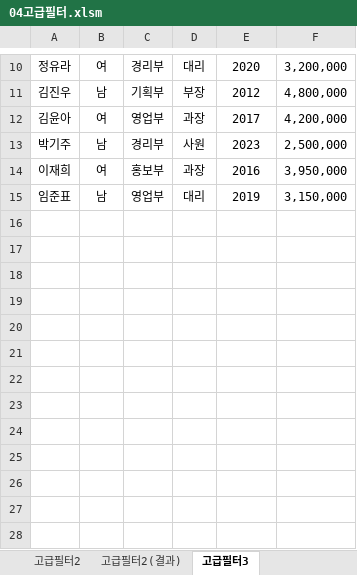
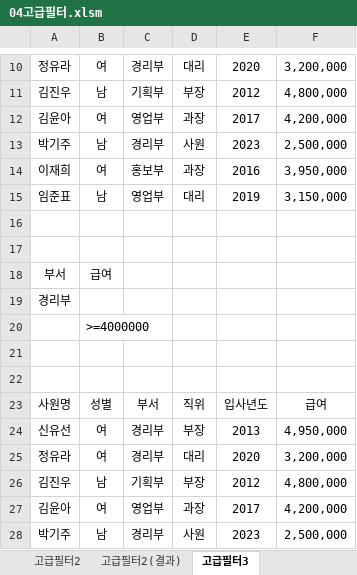
Before and after one commit to jx007s/AGI_EXCEL_2026_10, an Excel workbook: 이론/04고급필터.xlsm, sheet 고급필터3, drawn as a sheet; only a part is shown, gaps mark what is left out; values as stored, in another font and other column widths than the file's, no borders; the diff names each change by its address in the sheet, - before the commit and + after, or states it on an @@ line.

```diff
--- a/이론/04고급필터.xlsm (sheet 고급필터3)
+++ b/이론/04고급필터.xlsm (sheet 고급필터3)
+row 16: (empty)
+row 17: (empty)
+row 18: 부서 | 급여
+row 19: 경리부
+row 20:  | >=4000000
+row 21: (empty)
+row 22: (empty)
+row 23: 사원명 | 성별 | 부서 | 직위 | 입사년도 | 급여
+row 24: 신유선 | 여 | 경리부 | 부장 | 2013 | 4,950,000
+row 25: 정유라 | 여 | 경리부 | 대리 | 2020 | 3,200,000
+row 26: 김진우 | 남 | 기획부 | 부장 | 2012 | 4,800,000
+row 27: 김윤아 | 여 | 영업부 | 과장 | 2017 | 4,200,000
+row 28: 박기주 | 남 | 경리부 | 사원 | 2023 | 2,500,000
```
Also changed, not shown: sheet 자동필터, sheet 고급필터1, sheet 고급필터2, 이론/03조건부서식.xlsm, 이론/05텍스트나누기.xlsm, 2 other files.
